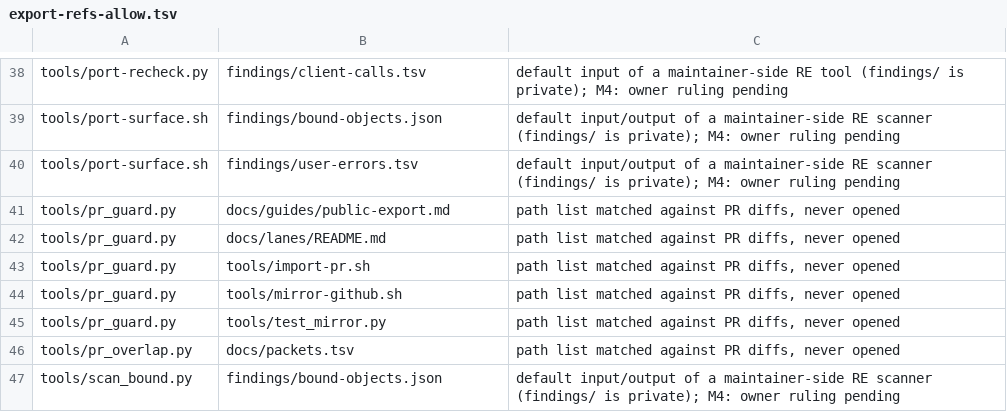
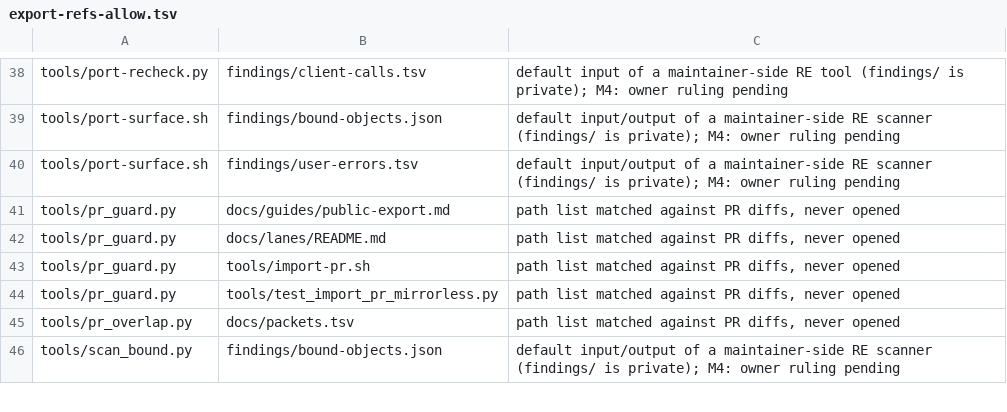
Before and after one commit to hotshotjosh/space-offline, a TSV file: tools/export-refs-allow.tsv, drawn as a sheet; only a part is shown, gaps mark what is left out.

```diff
--- a/tools/export-refs-allow.tsv
+++ b/tools/export-refs-allow.tsv
@@ -43,4 +43,3 @@ tools/pr_guard.py	docs/lanes/README.md	path list matched against PR diffs, never
 tools/pr_guard.py	tools/import-pr.sh	path list matched against PR diffs, never opened
-tools/pr_guard.py	tools/mirror-github.sh	path list matched against PR diffs, never opened
-tools/pr_guard.py	tools/test_mirror.py	path list matched against PR diffs, never opened
+tools/pr_guard.py	tools/test_import_pr_mirrorless.py	path list matched against PR diffs, never opened
 tools/pr_overlap.py	docs/packets.tsv	path list matched against PR diffs, never opened
```
Also changed, not shown: 2 other files.
